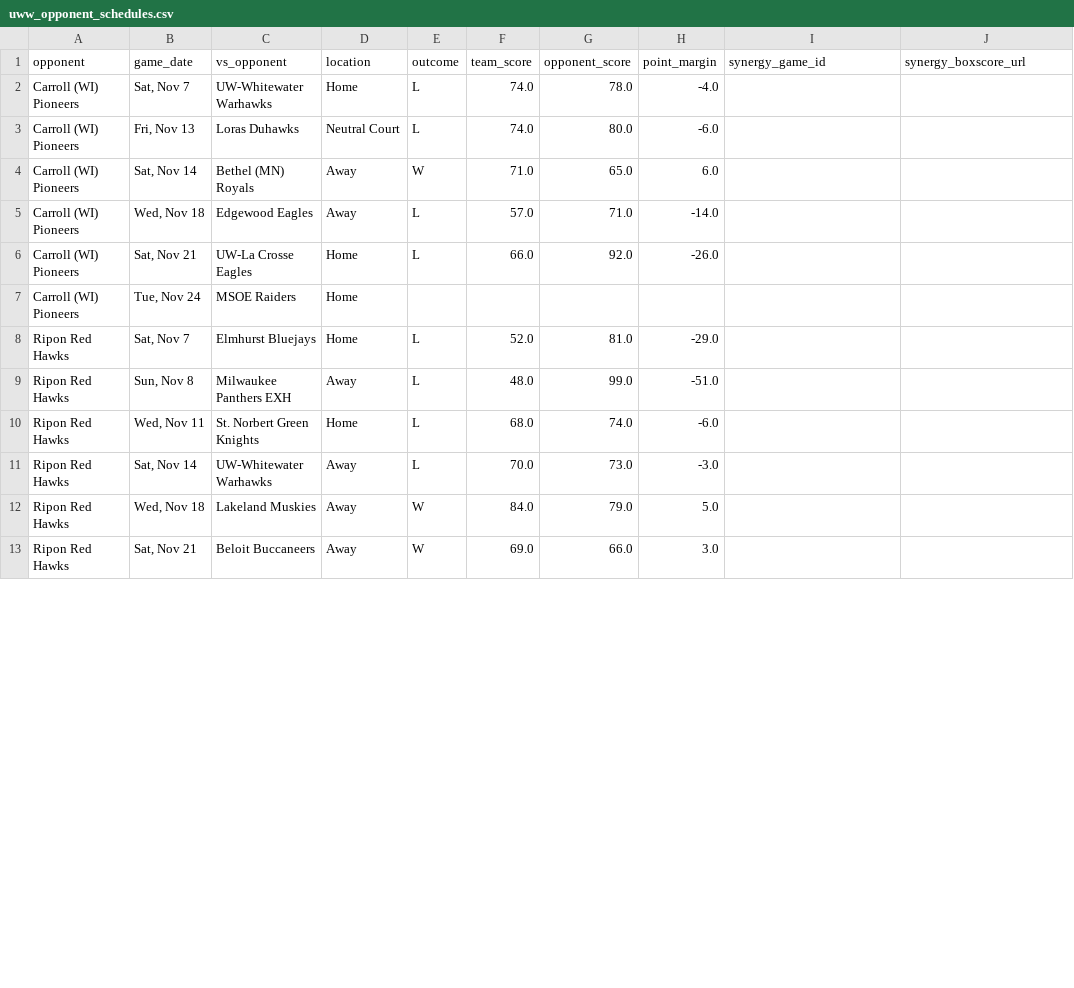
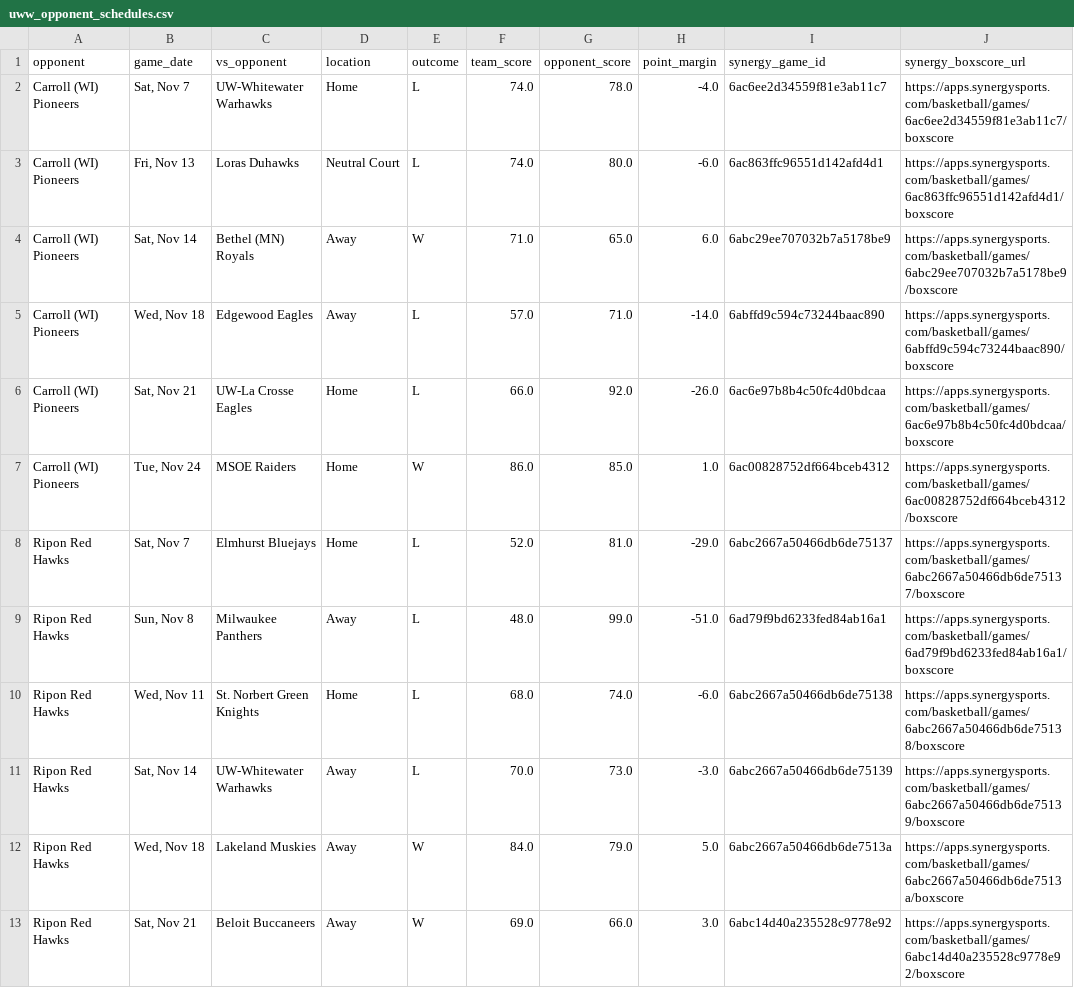
Before and after one commit to fritschcm272/uwwmensbball, a CSV file: data/uww_opponent_schedules.csv, drawn as a sheet; only a part is shown; the diff covers the shown part only.

```diff
--- a/data/uww_opponent_schedules.csv
+++ b/data/uww_opponent_schedules.csv
@@ -1,13 +1,13 @@
 opponent,game_date,vs_opponent,location,outcome,team_score,opponent_score,point_margin,synergy_game_id,synergy_boxscore_url
-Carroll (WI) Pioneers,"Sat, Nov 7",UW-Whitewater Warhawks,Home,L,74.0,78.0,-4.0,,
-Carroll (WI) Pioneers,"Fri, Nov 13",Loras Duhawks,Neutral Court,L,74.0,80.0,-6.0,,
-Carroll (WI) Pioneers,"Sat, Nov 14",Bethel (MN) Royals,Away,W,71.0,65.0,6.0,,
-Carroll (WI) Pioneers,"Wed, Nov 18",Edgewood Eagles,Away,L,57.0,71.0,-14.0,,
-Carroll (WI) Pioneers,"Sat, Nov 21",UW-La Crosse Eagles,Home,L,66.0,92.0,-26.0,,
-Carroll (WI) Pioneers,"Tue, Nov 24",MSOE Raiders,Home,,,,,,
-Ripon Red Hawks,"Sat, Nov 7",Elmhurst Bluejays,Home,L,52.0,81.0,-29.0,,
-Ripon Red Hawks,"Sun, Nov 8",Milwaukee Panthers EXH,Away,L,48.0,99.0,-51.0,,
-Ripon Red Hawks,"Wed, Nov 11",St. Norbert Green Knights,Home,L,68.0,74.0,-6.0,,
-Ripon Red Hawks,"Sat, Nov 14",UW-Whitewater Warhawks,Away,L,70.0,73.0,-3.0,,
-Ripon Red Hawks,"Wed, Nov 18",Lakeland Muskies,Away,W,84.0,79.0,5.0,,
-Ripon Red Hawks,"Sat, Nov 21",Beloit Buccaneers,Away,W,69.0,66.0,3.0,,
+Carroll (WI) Pioneers,"Sat, Nov 7",UW-Whitewater Warhawks,Home,L,74.0,78.0,-4.0,6ac6ee2d34559f81e3ab11c7,https://apps.synergysports.com/basketball/games/6ac6ee2d34559f81e3ab11c7/boxscore
+Carroll (WI) Pioneers,"Fri, Nov 13",Loras Duhawks,Neutral Court,L,74.0,80.0,-6.0,6ac863ffc96551d142afd4d1,https://apps.synergysports.com/basketball/games/6ac863ffc96551d142afd4d1/boxscore
+Carroll (WI) Pioneers,"Sat, Nov 14",Bethel (MN) Royals,Away,W,71.0,65.0,6.0,6abc29ee707032b7a5178be9,https://apps.synergysports.com/basketball/games/6abc29ee707032b7a5178be9/boxscore
+Carroll (WI) Pioneers,"Wed, Nov 18",Edgewood Eagles,Away,L,57.0,71.0,-14.0,6abffd9c594c73244baac890,https://apps.synergysports.com/basketball/games/6abffd9c594c73244baac890/boxscore
+Carroll (WI) Pioneers,"Sat, Nov 21",UW-La Crosse Eagles,Home,L,66.0,92.0,-26.0,6ac6e97b8b4c50fc4d0bdcaa,https://apps.synergysports.com/basketball/games/6ac6e97b8b4c50fc4d0bdcaa/boxscore
+Carroll (WI) Pioneers,"Tue, Nov 24",MSOE Raiders,Home,W,86.0,85.0,1.0,6ac00828752df664bceb4312,https://apps.synergysports.com/basketball/games/6ac00828752df664bceb4312/boxscore
+Ripon Red Hawks,"Sat, Nov 7",Elmhurst Bluejays,Home,L,52.0,81.0,-29.0,6abc2667a50466db6de75137,https://apps.synergysports.com/basketball/games/6abc2667a50466db6de75137/boxscore
+Ripon Red Hawks,"Sun, Nov 8",Milwaukee Panthers,Away,L,48.0,99.0,-51.0,6ad79f9bd6233fed84ab16a1,https://apps.synergysports.com/basketball/games/6ad79f9bd6233fed84ab16a1/boxscore
+Ripon Red Hawks,"Wed, Nov 11",St. Norbert Green Knights,Home,L,68.0,74.0,-6.0,6abc2667a50466db6de75138,https://apps.synergysports.com/basketball/games/6abc2667a50466db6de75138/boxscore
+Ripon Red Hawks,"Sat, Nov 14",UW-Whitewater Warhawks,Away,L,70.0,73.0,-3.0,6abc2667a50466db6de75139,https://apps.synergysports.com/basketball/games/6abc2667a50466db6de75139/boxscore
+Ripon Red Hawks,"Wed, Nov 18",Lakeland Muskies,Away,W,84.0,79.0,5.0,6abc2667a50466db6de7513a,https://apps.synergysports.com/basketball/games/6abc2667a50466db6de7513a/boxscore
+Ripon Red Hawks,"Sat, Nov 21",Beloit Buccaneers,Away,W,69.0,66.0,3.0,6abc14d40a235528c9778e92,https://apps.synergysports.com/basketball/games/6abc14d40a235528c9778e92/boxscore
```
Also changed, not shown: 38 edited cells elsewhere in this file, data/uww_clutch_events.csv, data/uww_coaching_flags.csv, 54 other files.
